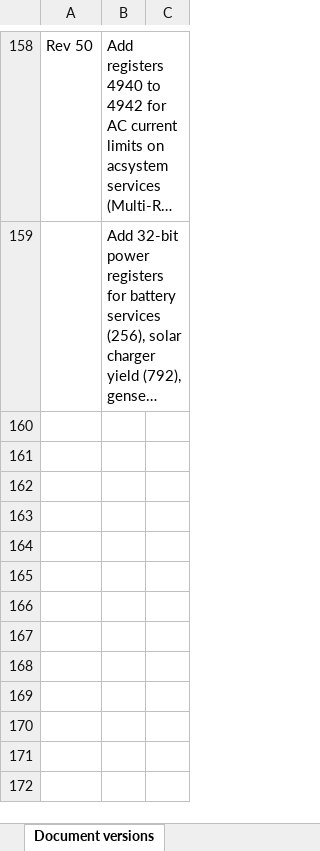
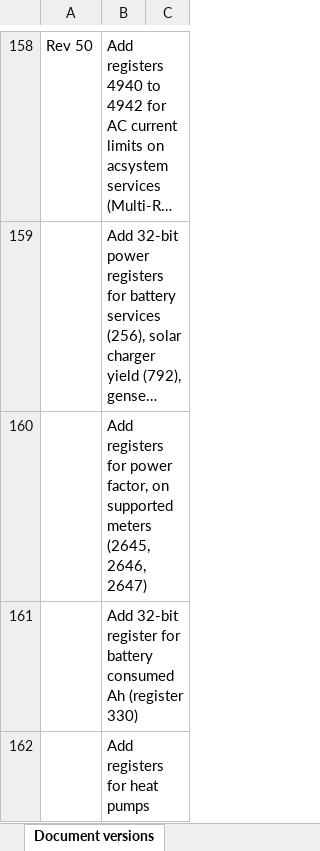
Before and after one commit to victronenergy/dbus_modbustcp, an Excel workbook: CCGX-Modbus-TCP-register-list.xlsx, sheet Document versions, drawn as a sheet; only a part is shown, gaps mark what is left out; long unchanged cells end in …; values as stored, in another font and other column widths than the file's, no borders; the diff names each change by its address in the sheet, - before the commit and + after, or states it on an @@ line.

Commit message:
update xlsx
Bring document versions up to date. Formatting issues.

```diff
--- a/CCGX-Modbus-TCP-register-list.xlsx (sheet Document versions)
+++ b/CCGX-Modbus-TCP-register-list.xlsx (sheet Document versions)
+row 160:  | Add registers for power factor, on supported meters (2645, 2646, 2647)
+row 161:  | Add 32-bit register for battery consumed Ah (register 330)
+row 162:  | Add registers for heat pumps
```
Also changed, not shown: sheet Unit ID mapping.
